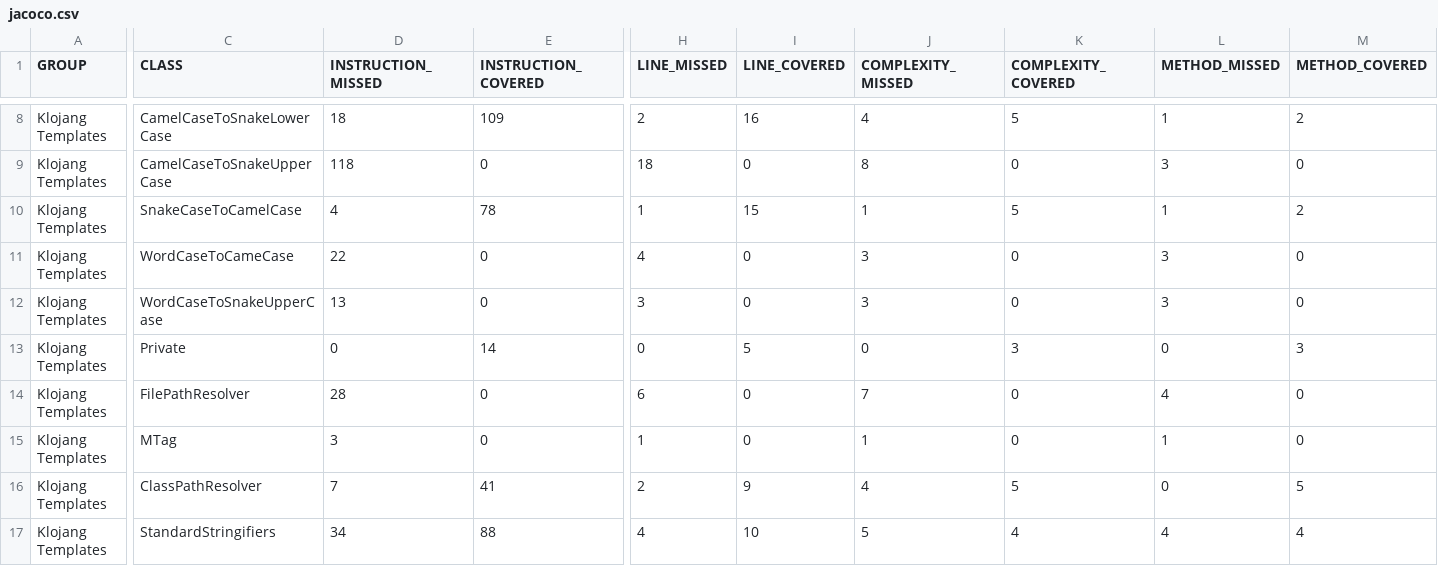
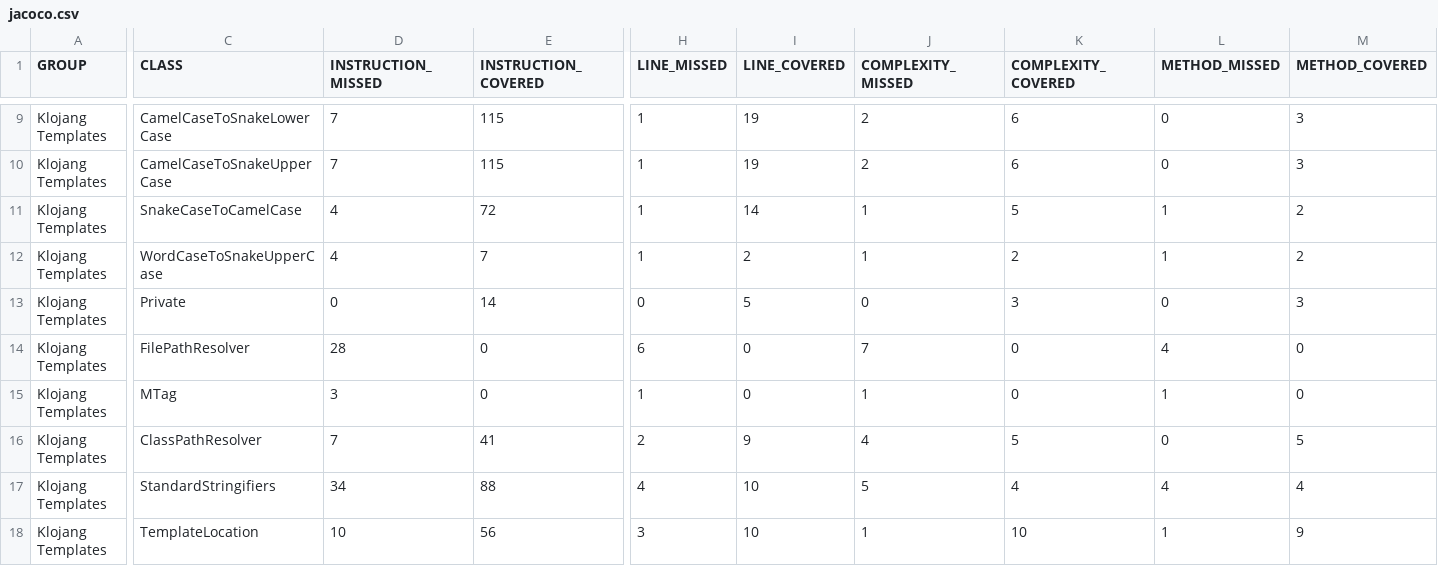
Before and after one commit to klojang4j/klojang-templates, a CSV file: target/site/jacoco/jacoco.csv, drawn as a sheet; only a part is shown, gaps mark what is left out; the shorter side is filled out with more unchanged rows; removed rows and columns are numbered as before the commit, all else as after; rows hold the shown columns only; the diff covers the shown part only; the diff names each change by its address in the sheet, - before the commit and + after, or states it on an @@ line.

```diff
--- a/target/site/jacoco/jacoco.csv
+++ b/target/site/jacoco/jacoco.csv
-D9 (INSTRUCTION_MISSED): 18
+D9 (INSTRUCTION_MISSED): 7
-E9 (INSTRUCTION_COVERED): 109
+E9 (INSTRUCTION_COVERED): 115
-H9 (LINE_MISSED): 2
+H9 (LINE_MISSED): 1
-I9 (LINE_COVERED): 16
+I9 (LINE_COVERED): 19
-J9 (COMPLEXITY_MISSED): 4
+J9 (COMPLEXITY_MISSED): 2
-K9 (COMPLEXITY_COVERED): 5
+K9 (COMPLEXITY_COVERED): 6
-L9 (METHOD_MISSED): 1
+L9 (METHOD_MISSED): 0
-M9 (METHOD_COVERED): 2
+M9 (METHOD_COVERED): 3
-D10 (INSTRUCTION_MISSED): 118
+D10 (INSTRUCTION_MISSED): 7
-E10 (INSTRUCTION_COVERED): 0
+E10 (INSTRUCTION_COVERED): 115
-H10 (LINE_MISSED): 18
+H10 (LINE_MISSED): 1
-I10 (LINE_COVERED): 0
+I10 (LINE_COVERED): 19
-J10 (COMPLEXITY_MISSED): 8
+J10 (COMPLEXITY_MISSED): 2
-K10 (COMPLEXITY_COVERED): 0
+K10 (COMPLEXITY_COVERED): 6
-L10 (METHOD_MISSED): 3
+L10 (METHOD_MISSED): 0
-M10 (METHOD_COVERED): 0
+M10 (METHOD_COVERED): 3
-E11 (INSTRUCTION_COVERED): 78
+E11 (INSTRUCTION_COVERED): 72
-I11 (LINE_COVERED): 15
+I11 (LINE_COVERED): 14
-row 11: Klojang Templates | WordCaseToCameCase | 22 | 0 | 4 | 0 | 3 | 0 | 3 | 0
-D12 (INSTRUCTION_MISSED): 13
+D12 (INSTRUCTION_MISSED): 4
-E12 (INSTRUCTION_COVERED): 0
+E12 (INSTRUCTION_COVERED): 7
-H12 (LINE_MISSED): 3
+H12 (LINE_MISSED): 1
-I12 (LINE_COVERED): 0
+I12 (LINE_COVERED): 2
-J12 (COMPLEXITY_MISSED): 3
+J12 (COMPLEXITY_MISSED): 1
-K12 (COMPLEXITY_COVERED): 0
+K12 (COMPLEXITY_COVERED): 2
-L12 (METHOD_MISSED): 3
+L12 (METHOD_MISSED): 1
-M12 (METHOD_COVERED): 0
+M12 (METHOD_COVERED): 2
```
Also changed, not shown: 1 added row and 30 edited cells elsewhere in this file, 50 other files.
